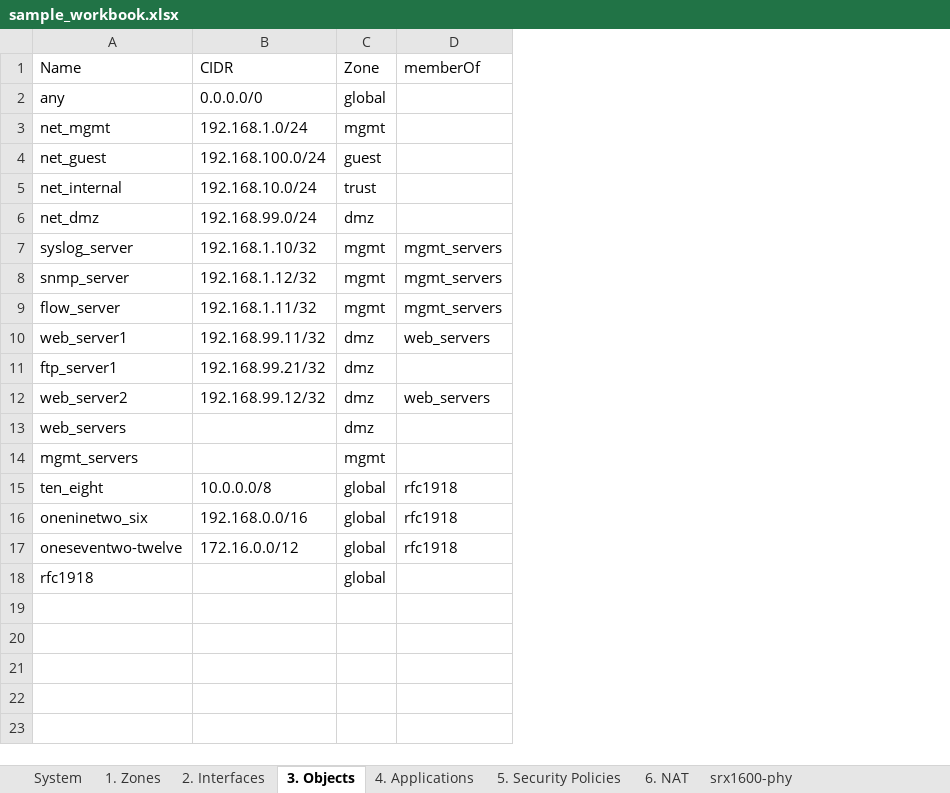
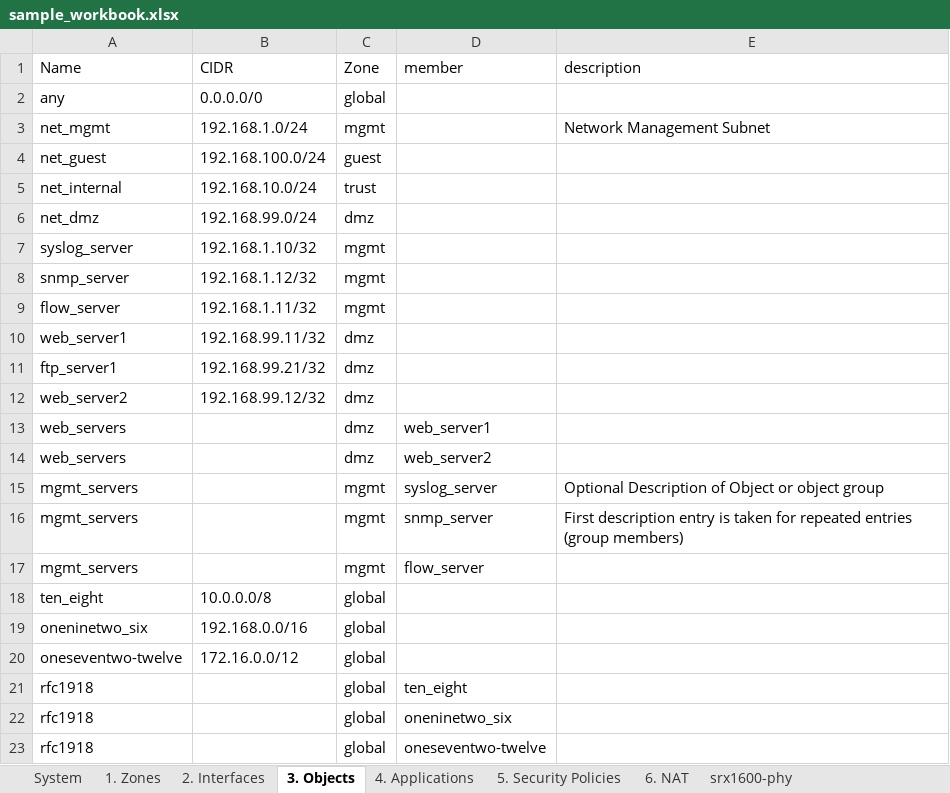
Before and after one commit to thewhitehouse007/junos-config-templates, an Excel workbook: excel_templates/sample_workbook.xlsx, sheet 3. Objects, drawn as a sheet; values as stored, in another font and other column widths than the file's, no borders; table styles not drawn; removed rows and columns are numbered as before the commit, all else as after; the diff names each change by its address in the sheet, - before the commit and + after, or states it on an @@ line.

Commit message:
Enable address books to belong to many groups

```diff
--- a/excel_templates/sample_workbook.xlsx (sheet 3. Objects)
+++ b/excel_templates/sample_workbook.xlsx (sheet 3. Objects)
-column D (memberOf), rows 7-17: mgmt_servers | mgmt_servers | mgmt_servers | web_servers |  | web_servers |  |  | rfc1918 | rfc1918 | rfc1918
+column D (member), row 13: web_server1; rows 17-21: flow_server |  |  |  | ten_eight
+column E (description), row 3: Network Management Subnet
+row 14: web_servers |  | dmz | web_server2
+row 15: mgmt_servers |  | mgmt | syslog_server | Optional Description of Object or object group
+row 16: mgmt_servers |  | mgmt | snmp_server | First description entry is taken for repeated entries (group members)
+row 22: rfc1918 |  | global | oneninetwo_six
+row 23: rfc1918 |  | global | oneseventwo-twelve
```
Also changed, not shown: 2 other files.
